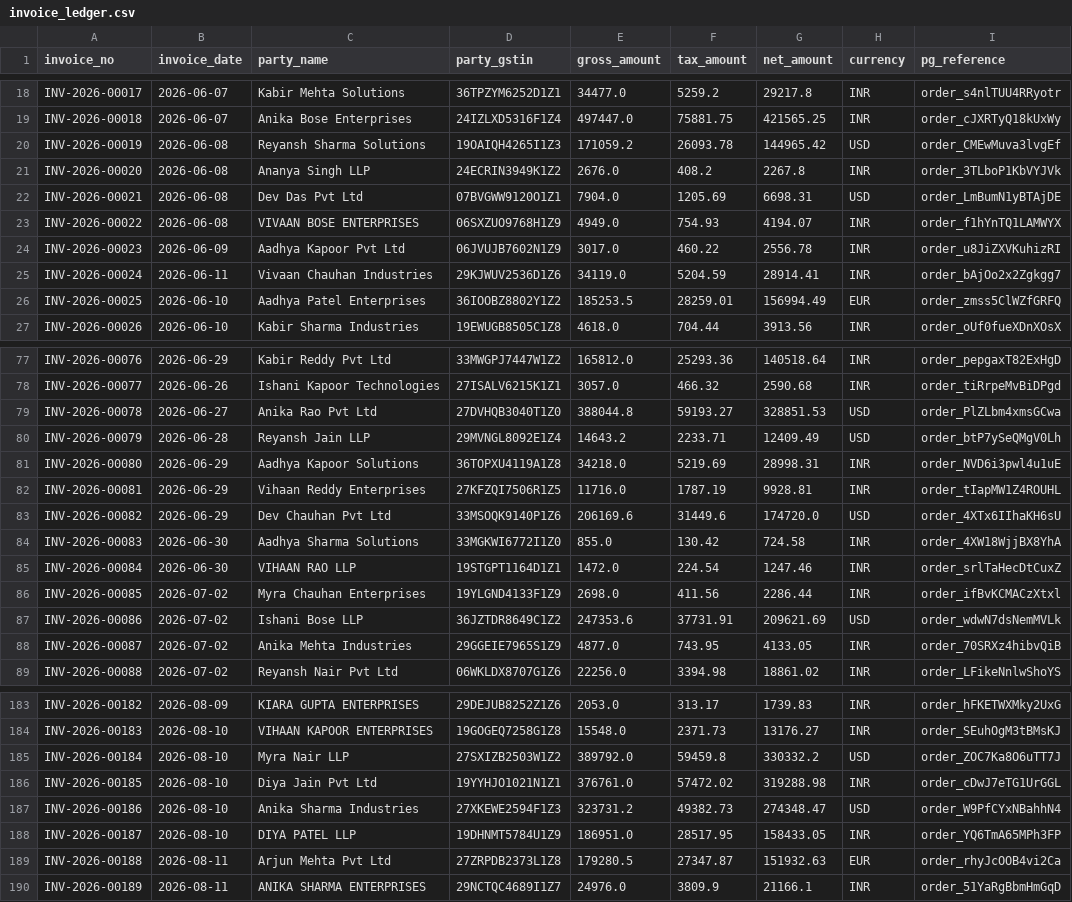
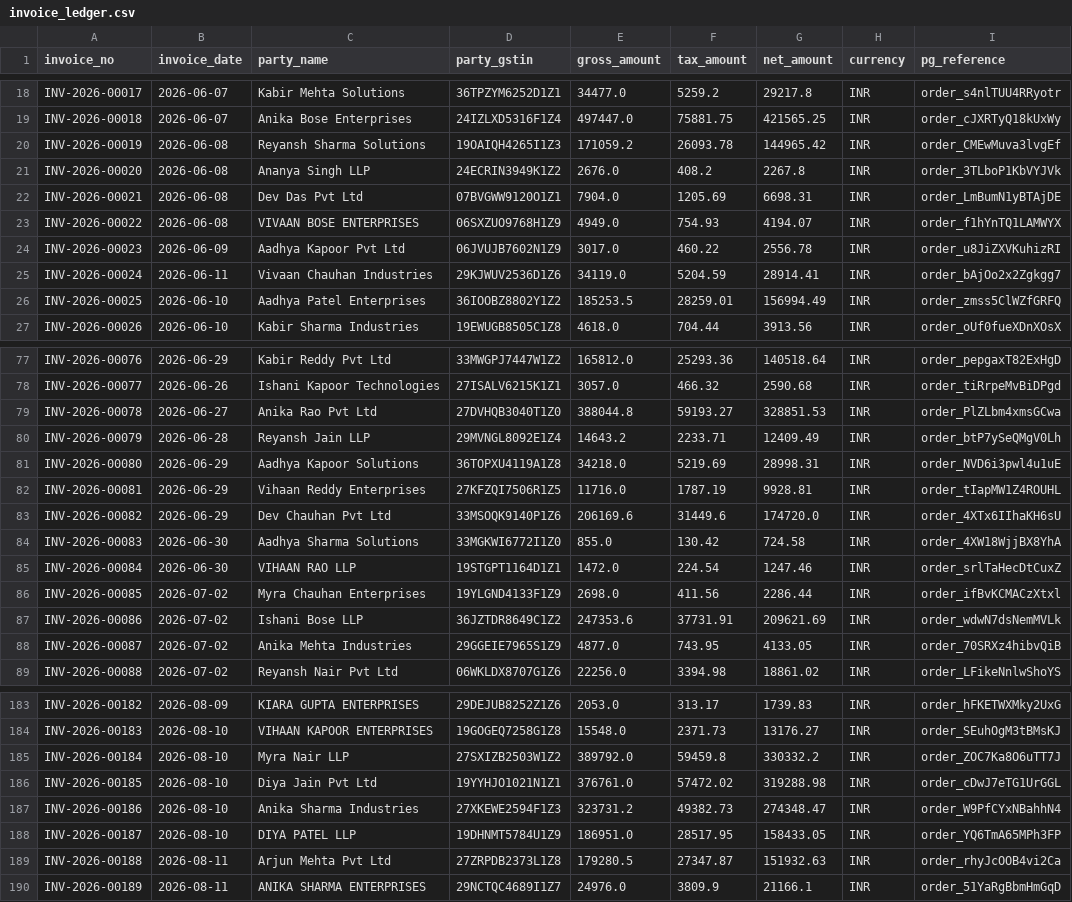
Before and after one commit to shourya-tiwari/Autonomous-Reconciliation-Agent, a CSV file: data/synthetic/invoice_ledger.csv, drawn as a sheet; only a part is shown, gaps mark what is left out; the diff covers the shown part only.

```diff
--- a/data/synthetic/invoice_ledger.csv
+++ b/data/synthetic/invoice_ledger.csv
@@ -19,5 +19,5 @@ INV-2026-00017,2026-06-07,Kabir Mehta Solutions,36TPZYM6252D1Z1,34477.0,5259.2,2
 INV-2026-00018,2026-06-07,Anika Bose Enterprises,24IZLXD5316F1Z4,497447.0,75881.75,421565.25,INR,order_cJXRTyQ18kUxWy
-INV-2026-00019,2026-06-08,Reyansh Sharma Solutions,19OAIQH4265I1Z3,171059.2,26093.78,144965.42,USD,order_CMEwMuva3lvgEf
+INV-2026-00019,2026-06-08,Reyansh Sharma Solutions,19OAIQH4265I1Z3,171059.2,26093.78,144965.42,INR,order_CMEwMuva3lvgEf
 INV-2026-00020,2026-06-08,Ananya Singh LLP,24ECRIN3949K1Z2,2676.0,408.2,2267.8,INR,order_3TLboP1KbVYJVk
-INV-2026-00021,2026-06-08,Dev Das Pvt Ltd,07BVGWW9120O1Z1,7904.0,1205.69,6698.31,USD,order_LmBumN1yBTAjDE
+INV-2026-00021,2026-06-08,Dev Das Pvt Ltd,07BVGWW9120O1Z1,7904.0,1205.69,6698.31,INR,order_LmBumN1yBTAjDE
 INV-2026-00022,2026-06-08,VIVAAN BOSE ENTERPRISES,06SXZUO9768H1Z9,4949.0,754.93,4194.07,INR,order_f1hYnTQ1LAMWYX
@@ -25,3 +25,3 @@ INV-2026-00023,2026-06-09,Aadhya Kapoor Pvt Ltd,06JVUJB7602N1Z9,3017.0,460.22,25
 INV-2026-00024,2026-06-11,Vivaan Chauhan Industries,29KJWUV2536D1Z6,34119.0,5204.59,28914.41,INR,order_bAjOo2x2Zgkgg7
-INV-2026-00025,2026-06-10,Aadhya Patel Enterprises,36IOOBZ8802Y1Z2,185253.5,28259.01,156994.49,EUR,order_zmss5ClWZfGRFQ
+INV-2026-00025,2026-06-10,Aadhya Patel Enterprises,36IOOBZ8802Y1Z2,185253.5,28259.01,156994.49,INR,order_zmss5ClWZfGRFQ
 INV-2026-00026,2026-06-10,Kabir Sharma Industries,19EWUGB8505C1Z8,4618.0,704.44,3913.56,INR,order_oUf0fueXDnXOsX
@@ -78,7 +78,7 @@ INV-2026-00076,2026-06-29,Kabir Reddy Pvt Ltd,33MWGPJ7447W1Z2,165812.0,25293.36,
 INV-2026-00077,2026-06-26,Ishani Kapoor Technologies,27ISALV6215K1Z1,3057.0,466.32,2590.68,INR,order_tiRrpeMvBiDPgd
-INV-2026-00078,2026-06-27,Anika Rao Pvt Ltd,27DVHQB3040T1Z0,388044.8,59193.27,328851.53,USD,order_PlZLbm4xmsGCwa
-INV-2026-00079,2026-06-28,Reyansh Jain LLP,29MVNGL8092E1Z4,14643.2,2233.71,12409.49,USD,order_btP7ySeQMgV0Lh
+INV-2026-00078,2026-06-27,Anika Rao Pvt Ltd,27DVHQB3040T1Z0,388044.8,59193.27,328851.53,INR,order_PlZLbm4xmsGCwa
+INV-2026-00079,2026-06-28,Reyansh Jain LLP,29MVNGL8092E1Z4,14643.2,2233.71,12409.49,INR,order_btP7ySeQMgV0Lh
 INV-2026-00080,2026-06-29,Aadhya Kapoor Solutions,36TOPXU4119A1Z8,34218.0,5219.69,28998.31,INR,order_NVD6i3pwl4u1uE
 INV-2026-00081,2026-06-29,Vihaan Reddy Enterprises,27KFZQI7506R1Z5,11716.0,1787.19,9928.81,INR,order_tIapMW1Z4ROUHL
-INV-2026-00082,2026-06-29,Dev Chauhan Pvt Ltd,33MSOQK9140P1Z6,206169.6,31449.6,174720.0,USD,order_4XTx6IIhaKH6sU
+INV-2026-00082,2026-06-29,Dev Chauhan Pvt Ltd,33MSOQK9140P1Z6,206169.6,31449.6,174720.0,INR,order_4XTx6IIhaKH6sU
 INV-2026-00083,2026-06-30,Aadhya Sharma Solutions,33MGKWI6772I1Z0,855.0,130.42,724.58,INR,order_4XW18WjjBX8YhA
@@ -86,3 +86,3 @@ INV-2026-00084,2026-06-30,VIHAAN RAO LLP,19STGPT1164D1Z1,1472.0,224.54,1247.46,I
 INV-2026-00085,2026-07-02,Myra Chauhan Enterprises,19YLGND4133F1Z9,2698.0,411.56,2286.44,INR,order_ifBvKCMACzXtxl
-INV-2026-00086,2026-07-02,Ishani Bose LLP,36JZTDR8649C1Z2,247353.6,37731.91,209621.69,USD,order_wdwN7dsNemMVLk
+INV-2026-00086,2026-07-02,Ishani Bose LLP,36JZTDR8649C1Z2,247353.6,37731.91,209621.69,INR,order_wdwN7dsNemMVLk
 INV-2026-00087,2026-07-02,Anika Mehta Industries,29GGEIE7965S1Z9,4877.0,743.95,4133.05,INR,order_70SRXz4hibvQiB
@@ -184,7 +184,7 @@ INV-2026-00182,2026-08-09,KIARA GUPTA ENTERPRISES,29DEJUB8252Z1Z6,2053.0,313.17,
 INV-2026-00183,2026-08-10,VIHAAN KAPOOR ENTERPRISES,19GOGEQ7258G1Z8,15548.0,2371.73,13176.27,INR,order_SEuhOgM3tBMsKJ
-INV-2026-00184,2026-08-10,Myra Nair LLP,27SXIZB2503W1Z2,389792.0,59459.8,330332.2,USD,order_ZOC7Ka8O6uTT7J
+INV-2026-00184,2026-08-10,Myra Nair LLP,27SXIZB2503W1Z2,389792.0,59459.8,330332.2,INR,order_ZOC7Ka8O6uTT7J
 INV-2026-00185,2026-08-10,Diya Jain Pvt Ltd,19YYHJO1021N1Z1,376761.0,57472.02,319288.98,INR,order_cDwJ7eTG1UrGGL
-INV-2026-00186,2026-08-10,Anika Sharma Industries,27XKEWE2594F1Z3,323731.2,49382.73,274348.47,USD,order_W9PfCYxNBahhN4
+INV-2026-00186,2026-08-10,Anika Sharma Industries,27XKEWE2594F1Z3,323731.2,49382.73,274348.47,INR,order_W9PfCYxNBahhN4
 INV-2026-00187,2026-08-10,DIYA PATEL LLP,19DHNMT5784U1Z9,186951.0,28517.95,158433.05,INR,order_YQ6TmA65MPh3FP
-INV-2026-00188,2026-08-11,Arjun Mehta Pvt Ltd,27ZRPDB2373L1Z8,179280.5,27347.87,151932.63,EUR,order_rhyJcOOB4vi2Ca
+INV-2026-00188,2026-08-11,Arjun Mehta Pvt Ltd,27ZRPDB2373L1Z8,179280.5,27347.87,151932.63,INR,order_rhyJcOOB4vi2Ca
 INV-2026-00189,2026-08-11,ANIKA SHARMA ENTERPRISES,29NCTQC4689I1Z7,24976.0,3809.9,21166.1,INR,order_51YaRgBbmHmGqD
```
Also changed, not shown: 28 edited cells elsewhere in this file, data/ground_truth/matches.csv, data/synthetic/gateway_export.csv, 4 other files.
